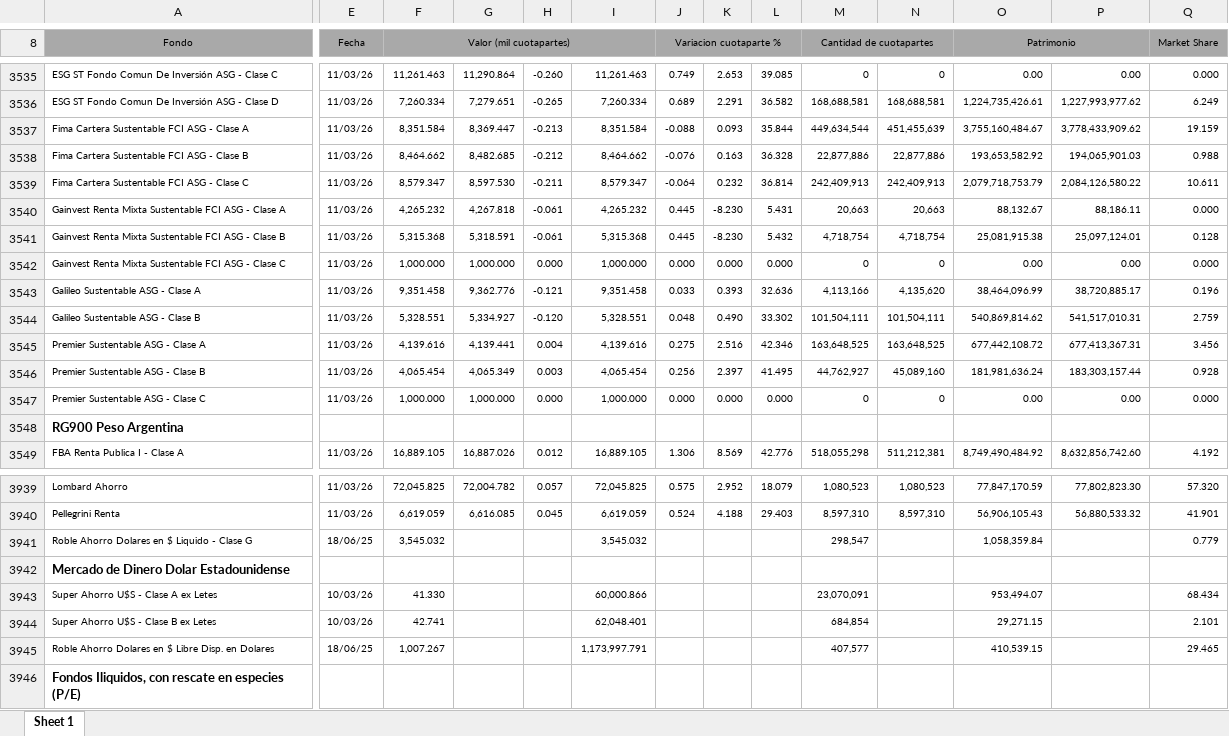
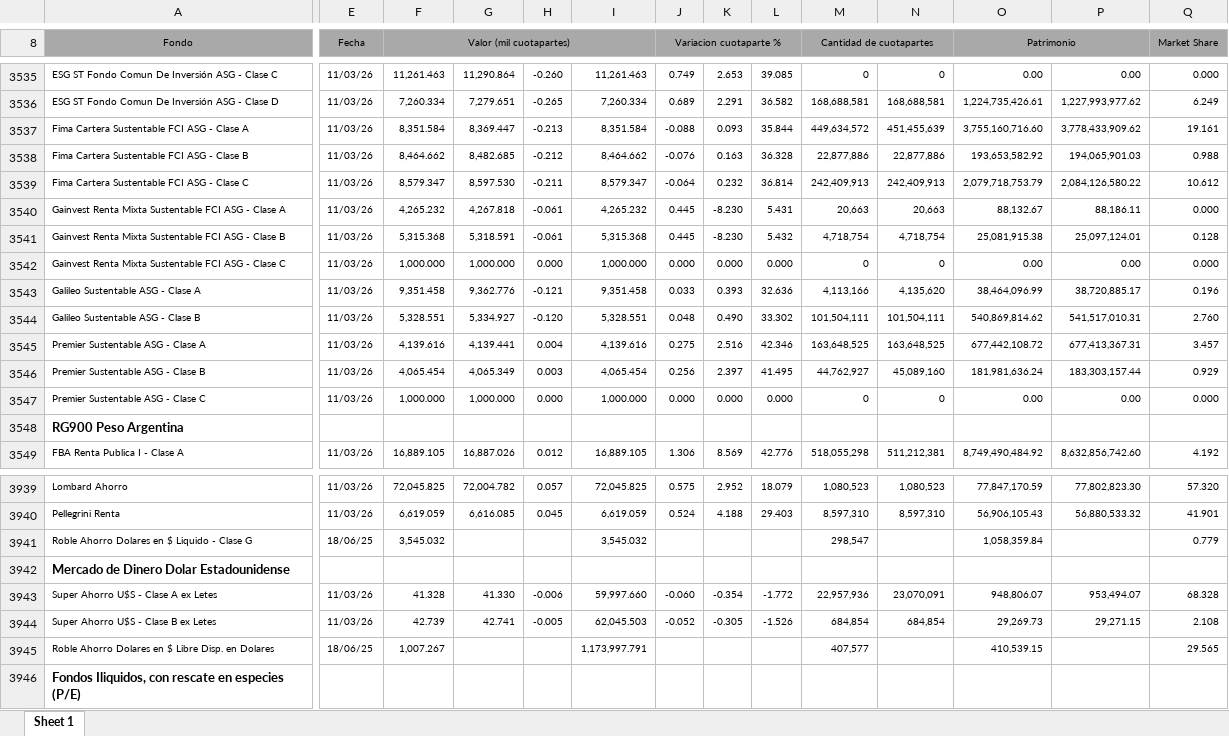
Before and after one commit to emiliortiztrabajo-source/proyeccion_app_django, an Excel workbook: data/cafci_planilla.xlsx, sheet Sheet 1, drawn as a sheet; only a part is shown, gaps mark what is left out; values as stored, in another font and other column widths than the file's, no borders; the diff covers the shown part only; the diff names each change by its address in the sheet, - before the commit and + after, or states it on an @@ line.

```diff
--- a/data/cafci_planilla.xlsx (sheet Sheet 1)
+++ b/data/cafci_planilla.xlsx (sheet Sheet 1)
-M3537 (Cantidad de cuotapartes): 449,634,544
+M3537 (Cantidad de cuotapartes): 449,634,572
-O3537 (Patrimonio): 3,755,160,484.67
+O3537 (Patrimonio): 3,755,160,716.60
-Q3537 (Market Share): 19.159
+Q3537 (Market Share): 19.161
-Q3539 (Market Share): 10.611
+Q3539 (Market Share): 10.612
-Q3544 (Market Share): 2.759
+Q3544 (Market Share): 2.760
-Q3545 (Market Share): 3.456
+Q3545 (Market Share): 3.457
-Q3546 (Market Share): 0.928
+Q3546 (Market Share): 0.929
-E3943:E3944 (Fecha): 10/03/26
+E3943:E3944 (Fecha): 11/03/26
-F3943 (Valor (mil cuotapartes)): 41.330
+F3943 (Valor (mil cuotapartes)): 41.328
-G3943: (empty)
+G3943: 41.330
-H3943: (empty)
+H3943: -0.006
-I3943: 60,000.866
+I3943: 59,997.660
-J3943 (Variacion cuotaparte %): (empty)
+J3943 (Variacion cuotaparte %): -0.060
-K3943: (empty)
+K3943: -0.354
-L3943: (empty)
+L3943: -1.772
-M3943 (Cantidad de cuotapartes): 23,070,091
+M3943 (Cantidad de cuotapartes): 22,957,936
-N3943: (empty)
+N3943: 23,070,091
-O3943 (Patrimonio): 953,494.07
+O3943 (Patrimonio): 948,806.07
-P3943: (empty)
+P3943: 953,494.07
-Q3943 (Market Share): 68.434
+Q3943 (Market Share): 68.328
-F3944 (Valor (mil cuotapartes)): 42.741
+F3944 (Valor (mil cuotapartes)): 42.739
-G3944: (empty)
+G3944: 42.741
-H3944: (empty)
+H3944: -0.005
-I3944: 62,048.401
+I3944: 62,045.503
-J3944 (Variacion cuotaparte %): (empty)
+J3944 (Variacion cuotaparte %): -0.052
-K3944: (empty)
+K3944: -0.305
-L3944: (empty)
+L3944: -1.526
-N3944: (empty)
+N3944: 684,854
-O3944 (Patrimonio): 29,271.15
+O3944 (Patrimonio): 29,269.73
-P3944: (empty)
+P3944: 29,271.15
-Q3944 (Market Share): 2.101
+Q3944 (Market Share): 2.108
-Q3945 (Market Share): 29.465
+Q3945 (Market Share): 29.565
```
Also changed, not shown: 235 edited cells elsewhere in this sheet.
